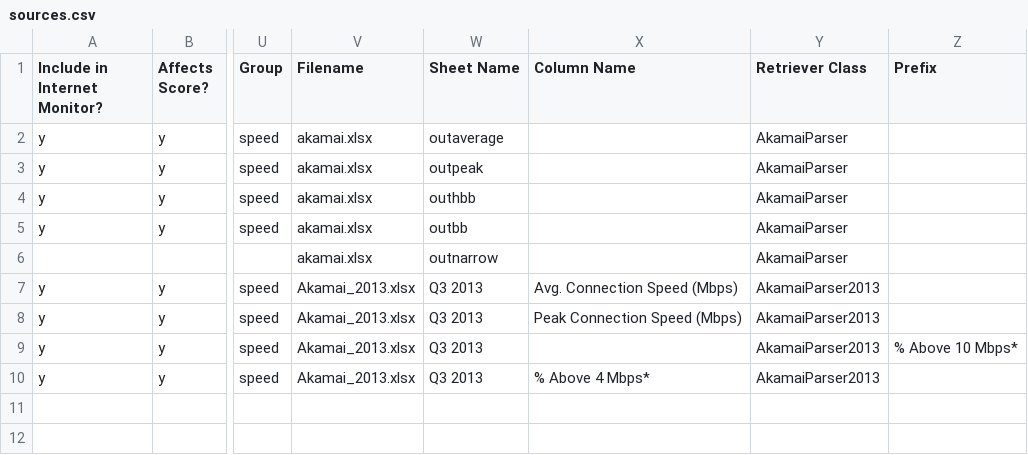
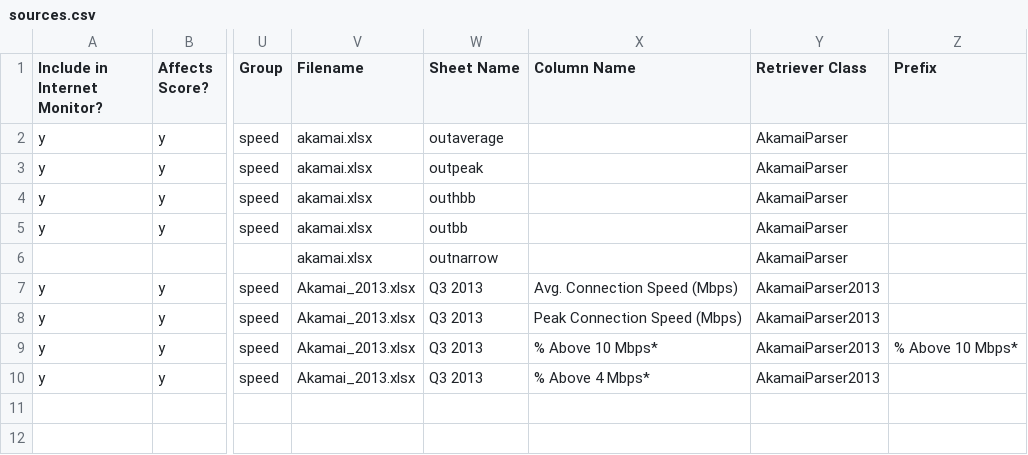
Before and after one commit to berkmancenter/internet_monitor, a CSV file: db/sources.csv, drawn as a sheet; only a part is shown, gaps mark what is left out; the diff names each change by its address in the sheet, - before the commit and + after, or states it on an @@ line.

Commit message:
#7505 - update data (Akamai, hbbar missing column name)

```diff
--- a/db/sources.csv
+++ b/db/sources.csv
-X9 (Column Name): (empty)
+X9 (Column Name): % Above 10 Mbps*
```
